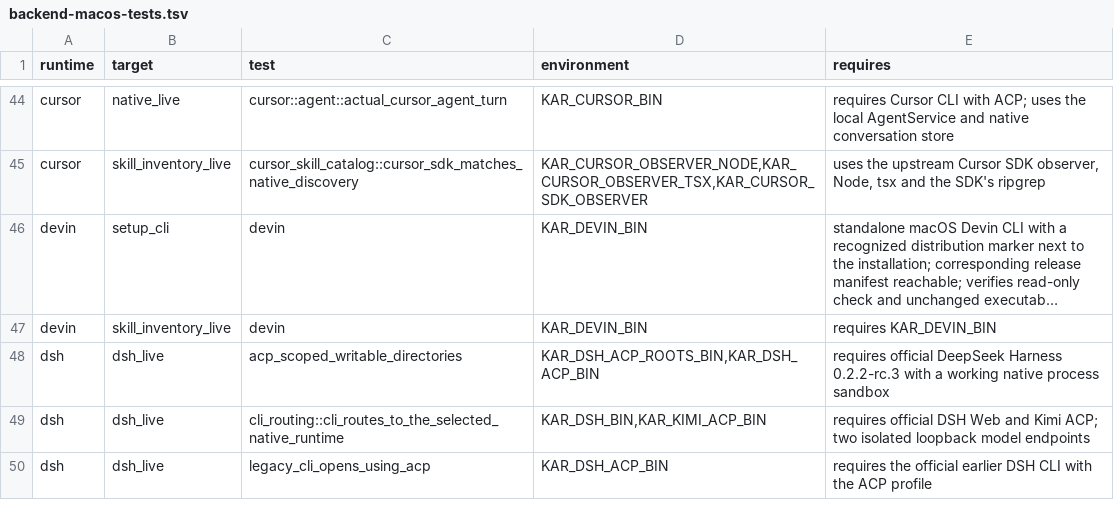
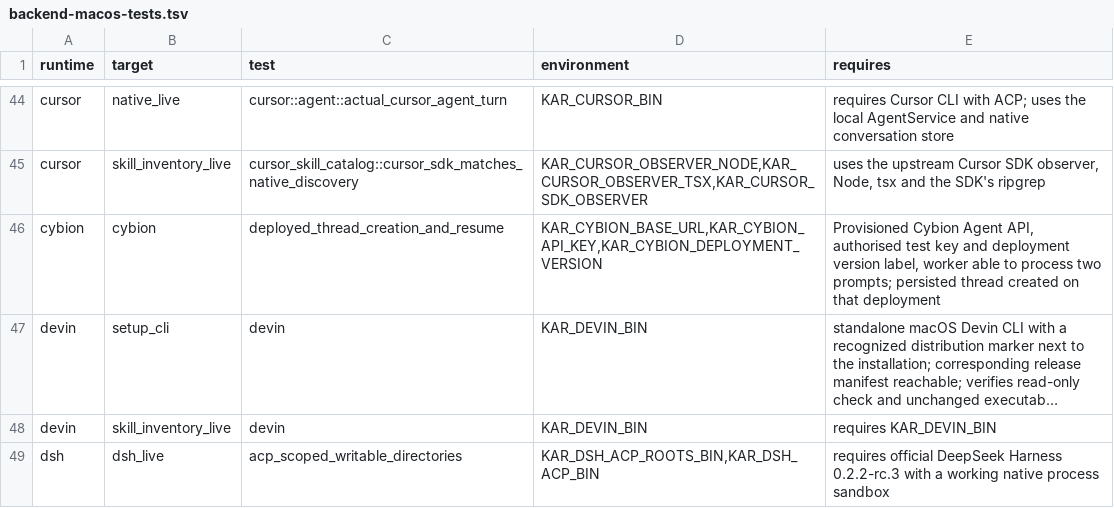
Before and after one commit to kense-labs/Kar, a TSV file: docs/backend-macos-tests.tsv, drawn as a sheet; only a part is shown, gaps mark what is left out; the shorter side is filled out with more unchanged rows; long unchanged cells end in …; the diff names each change by its address in the sheet, - before the commit and + after, or states it on an @@ line.

Commit message:
Carry Cybion thread settings and missing identities and parse Morph retry evidence

```diff
--- a/docs/backend-macos-tests.tsv
+++ b/docs/backend-macos-tests.tsv
+row 46: cybion | cybion | deployed_thread_creation_and_resume | KAR_CYBION_BASE_URL,KAR_CYBION_API_KEY,KAR_CYBION_DEPLOYMENT_VERSION | Provisioned Cybion Agent API, authorised test key and deployment version label, worker able to process two prompts; persisted thread created on that deployment
```
Also changed, not shown: 6 other files.
